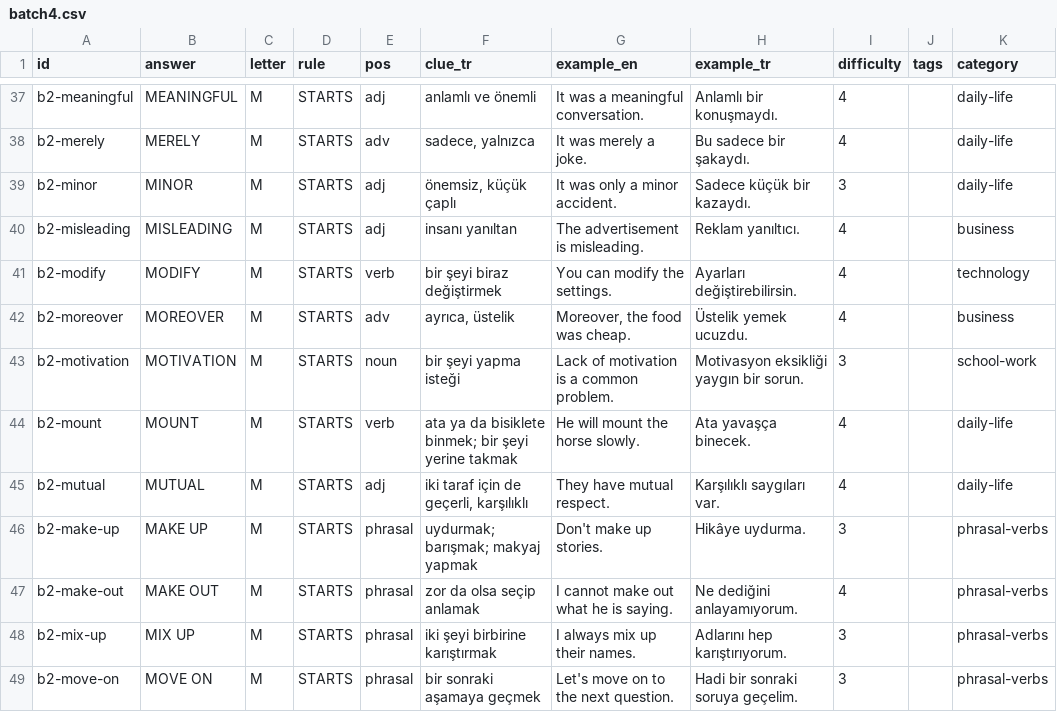
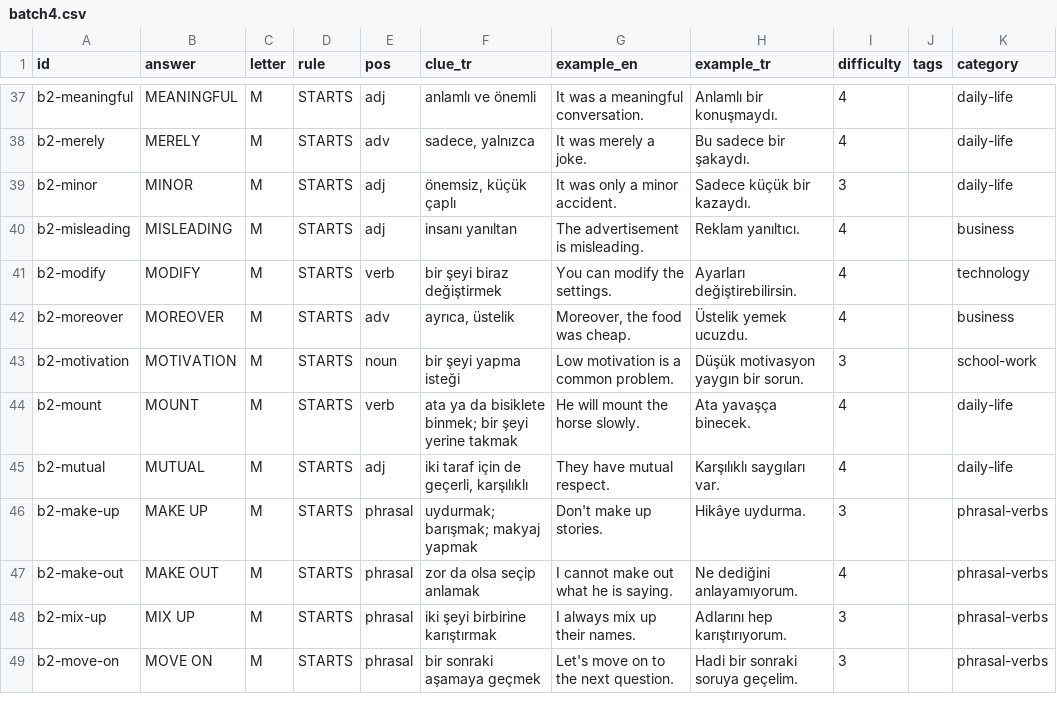
Before and after one commit to talhabayhn/lexi, a CSV file: content/cards/B2/batch4.csv, drawn as a sheet; only a part is shown, gaps mark what is left out.

```diff
--- a/content/cards/B2/batch4.csv
+++ b/content/cards/B2/batch4.csv
@@ -42,3 +42,3 @@ b2-modify,MODIFY,M,STARTS,verb,bir şeyi biraz değiştirmek,You can modify the
 b2-moreover,MOREOVER,M,STARTS,adv,"ayrıca, üstelik","Moreover, the food was cheap.",Üstelik yemek ucuzdu.,4,,business
-b2-motivation,MOTIVATION,M,STARTS,noun,bir şeyi yapma isteği,Lack of motivation is a common problem.,Motivasyon eksikliği yaygın bir sorun.,3,,school-work
+b2-motivation,MOTIVATION,M,STARTS,noun,bir şeyi yapma isteği,Low motivation is a common problem.,Düşük motivasyon yaygın bir sorun.,3,,school-work
 b2-mount,MOUNT,M,STARTS,verb,ata ya da bisiklete binmek; bir şeyi yerine takmak,He will mount the horse slowly.,Ata yavaşça binecek.,4,,daily-life
```
Also changed, not shown: content/cards/B2/batch3.csv, 2 other files.
